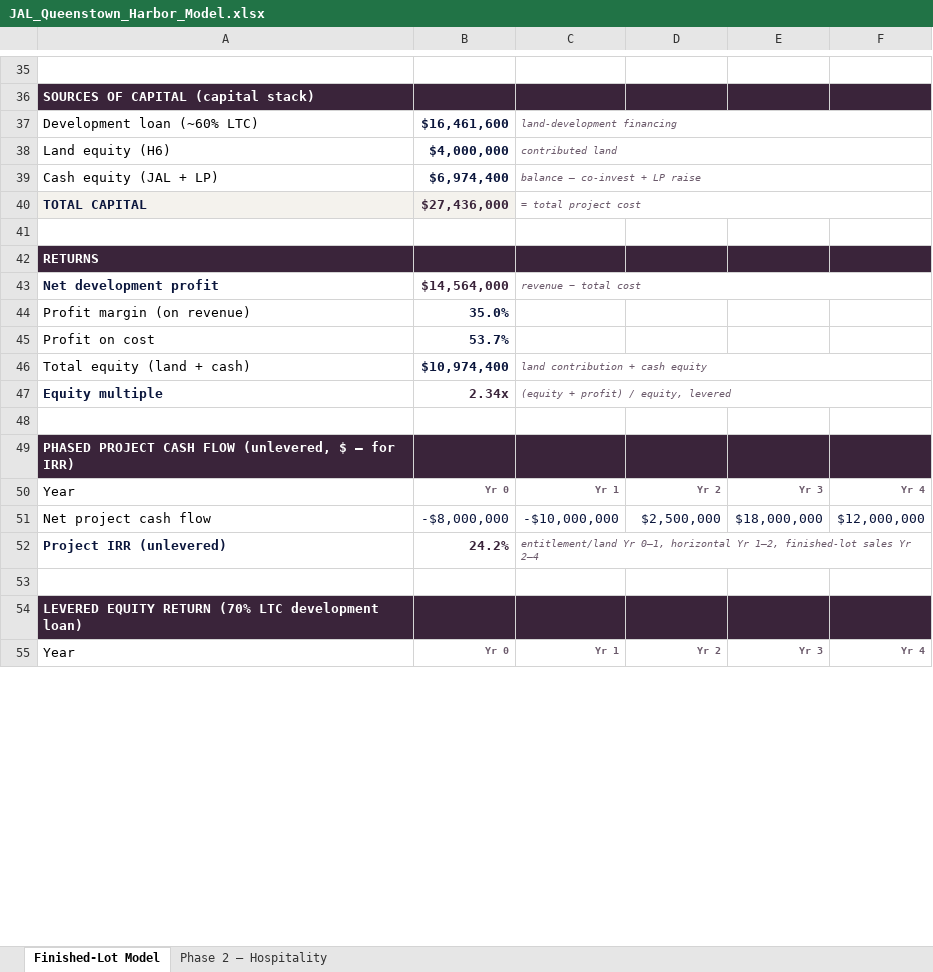
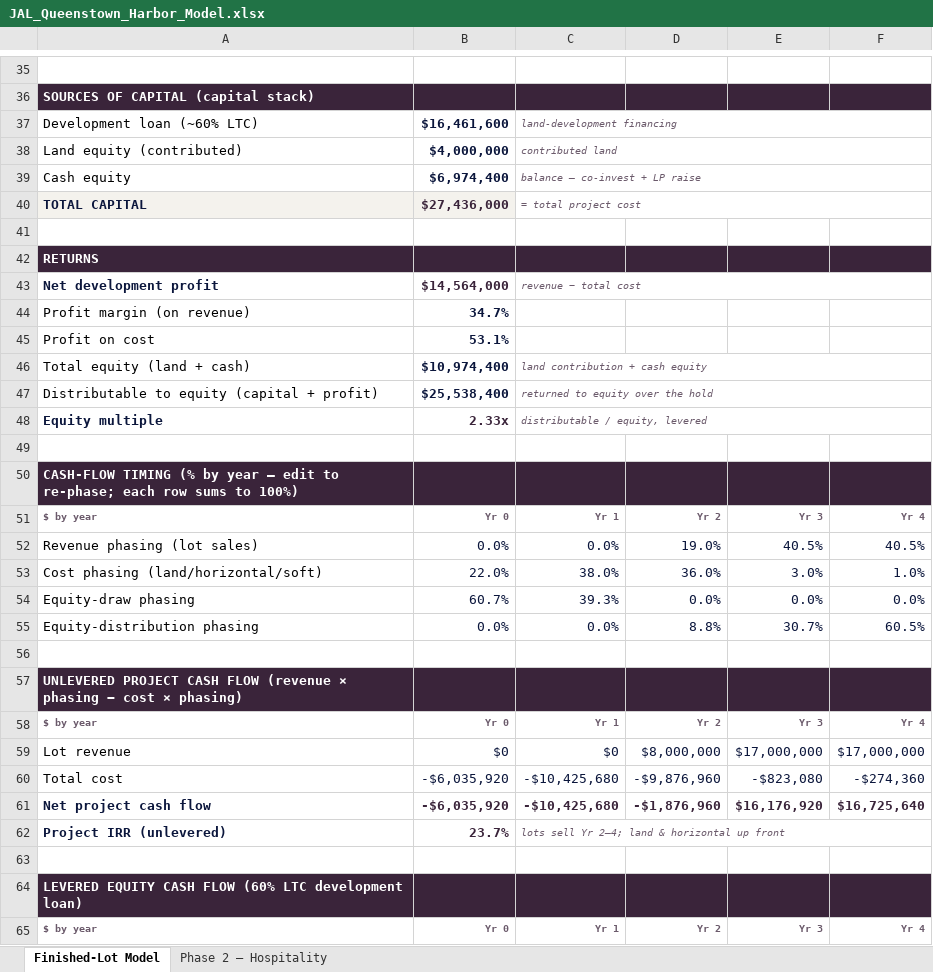
Before and after one commit to jlevine711/Apex, an Excel workbook: JAL_Queenstown_Harbor_Model.xlsx, sheet Finished-Lot Model, drawn as a sheet; only a part is shown, gaps mark what is left out; values as stored, in another font and other column widths than the file's, no borders; removed rows and columns are numbered as before the commit, all else as after; the diff covers the shown part only; the diff names each change by its address in the sheet, - before the commit and + after, or states it on an @@ line.

```diff
--- a/JAL_Queenstown_Harbor_Model.xlsx (sheet Finished-Lot Model)
+++ b/JAL_Queenstown_Harbor_Model.xlsx (sheet Finished-Lot Model)
-A38: Land equity (H6)
+A38: Land equity (contributed)
-A39: Cash equity (JAL + LP)
+A39: Cash equity
-B44: 35.0%
+B44: 34.7%
-B45: 53.7%
+B45: 53.1%
+row 47: Distributable to equity (capital + profit) | $25,538,400 | returned to equity over the hold
-B48: 2.34x
+B48: 2.33x
-C48: (equity + profit) / equity, levered
+C48: distributable / equity, levered
-A50: PHASED PROJECT CASH FLOW (unlevered, $ — for IRR)
+A50: CASH-FLOW TIMING (% by year — edit to re-phase; each row sums to 100%)
-A51: Year
+A51: $ by year
@@ A51 bold: off → on, text colour: black → #6B5A6B, text size: smaller @@
-row 51: Net project cash flow | -$8,000,000 | -$10,000,000 | $2,500,000 | $18,000,000 | $12,000,000
-row 52: Project IRR (unlevered) | 24.2% | entitlement/land Yr 0–1, horizontal Yr 1–2, finished-lot sales Yr 2–4
+row 52: Revenue phasing (lot sales) | 0.0% | 0.0% | 19.0% | 40.5% | 40.5%
+row 53: Cost phasing (land/horizontal/soft) | 22.0% | 38.0% | 36.0% | 3.0% | 1.0%
+row 54: Equity-draw phasing | 60.7% | 39.3% | 0.0% | 0.0% | 0.0%
+row 55: Equity-distribution phasing | 0.0% | 0.0% | 8.8% | 30.7% | 60.5%
-A57: LEVERED EQUITY RETURN (70% LTC development loan)
+A57: UNLEVERED PROJECT CASH FLOW (revenue × phasing − cost × phasing)
-A58: Year
+A58: $ by year
@@ A58 bold: off → on, text colour: black → #6B5A6B, text size: smaller @@
+row 59: Lot revenue | $0 | $0 | $8,000,000 | $17,000,000 | $17,000,000
+row 60: Total cost | -$6,035,920 | -$10,425,680 | -$9,876,960 | -$823,080 | -$274,360
+row 61: Net project cash flow | -$6,035,920 | -$10,425,680 | -$1,876,960 | $16,176,920 | $16,725,640
+row 62: Project IRR (unlevered) | 23.7% | lots sell Yr 2–4; land & horizontal up front
+row 63: (empty)
+row 64: LEVERED EQUITY CASH FLOW (60% LTC development loan)
+row 65: $ by year | Yr 0 | Yr 1 | Yr 2 | Yr 3 | Yr 4
```
Also changed, not shown: 4 added rows, 20 edited cells and cell formats elsewhere in this sheet, sheet Phase 2 — Hospitality, formulas that keep their value, 2 other files.
